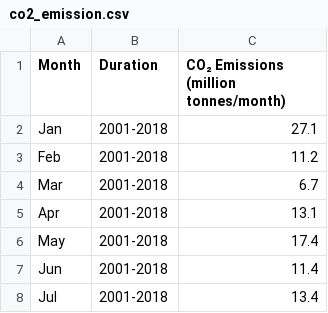
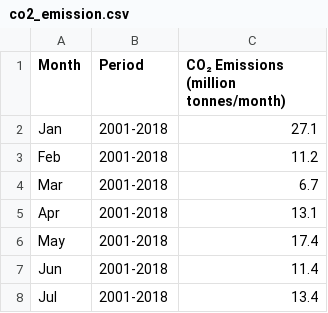
Before and after one commit to hieuductrinh/black_summer_australia_data_visualisation, a CSV file: data/co2_emission.csv, drawn as a sheet; only a part is shown.

Commit message:
Renamed columns

```diff
--- a/data/co2_emission.csv
+++ b/data/co2_emission.csv
@@ -1,2 +1,2 @@
-Month,Duration,CO₂ Emissions (million tonnes/month)
+Month,Period,CO₂ Emissions (million tonnes/month)
 Jan,2001-2018,27.1
```
